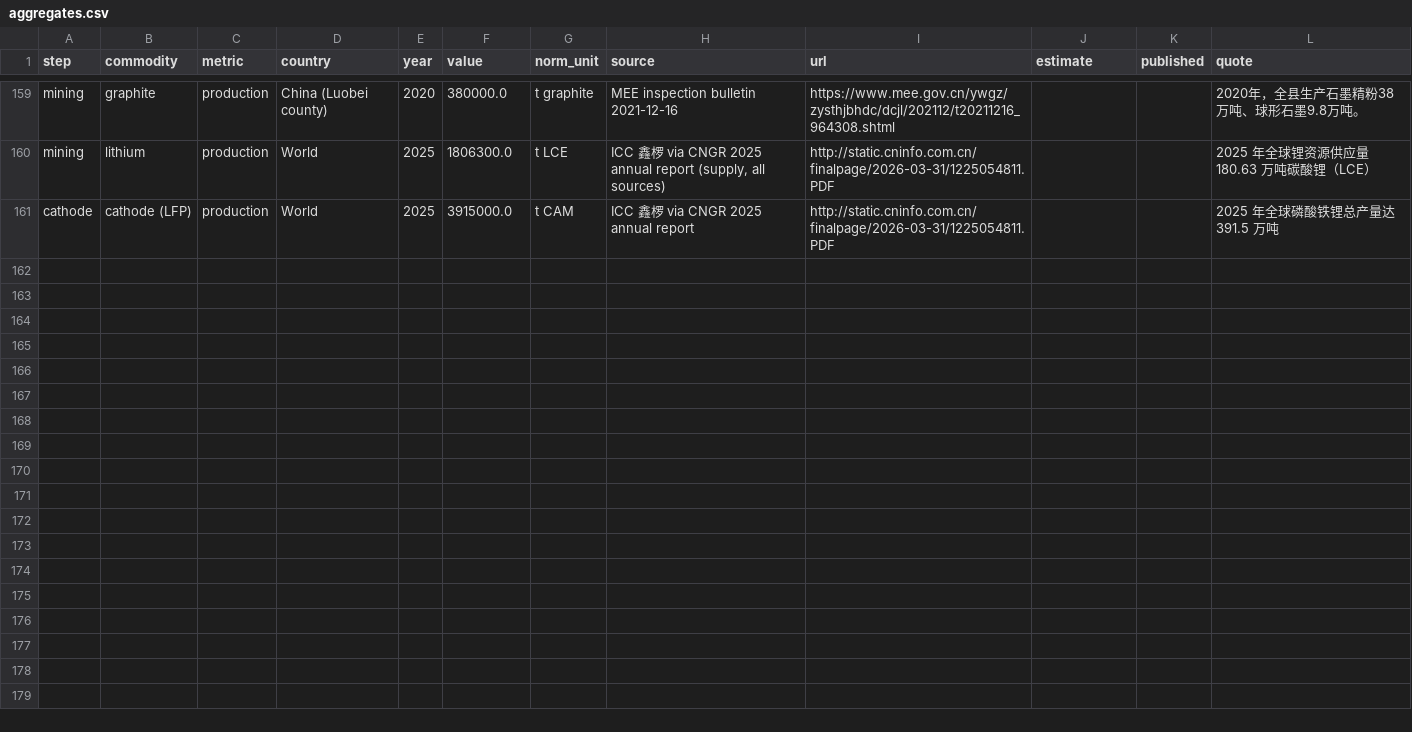
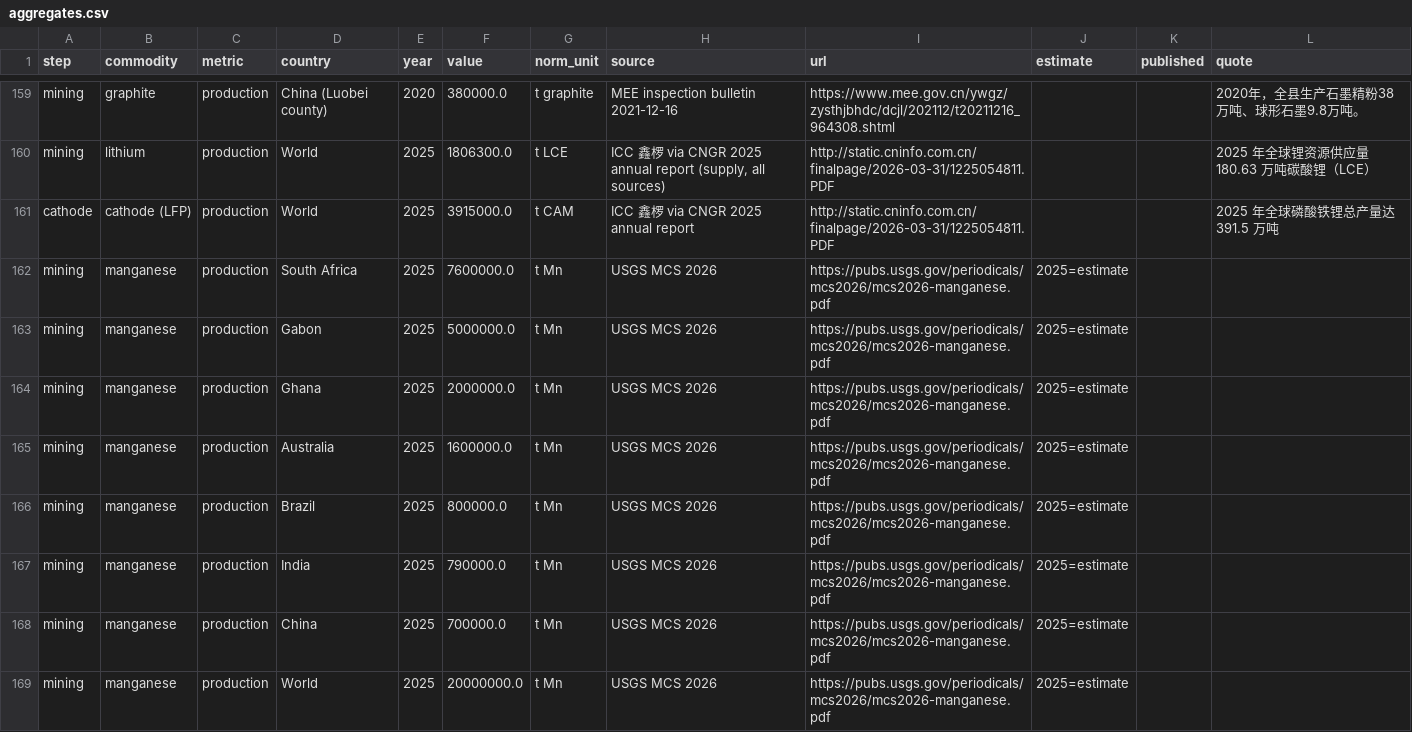
Before and after one commit to dmw24/BatteryFactory, a CSV file: data/supply_chain/benchmarks/aggregates.csv, drawn as a sheet; only a part is shown, gaps mark what is left out; the diff names each change by its address in the sheet, - before the commit and + after, or states it on an @@ line.

```diff
--- a/data/supply_chain/benchmarks/aggregates.csv
+++ b/data/supply_chain/benchmarks/aggregates.csv
+row 162: mining | manganese | production | South Africa | 2025 | 7600000.0 | t Mn | USGS MCS 2026 | https://pubs.usgs.gov/periodicals/mcs2026/mcs2026-manganese.pdf | 2025=estimate
+row 163: mining | manganese | production | Gabon | 2025 | 5000000.0 | t Mn | USGS MCS 2026 | https://pubs.usgs.gov/periodicals/mcs2026/mcs2026-manganese.pdf | 2025=estimate
+row 164: mining | manganese | production | Ghana | 2025 | 2000000.0 | t Mn | USGS MCS 2026 | https://pubs.usgs.gov/periodicals/mcs2026/mcs2026-manganese.pdf | 2025=estimate
+row 165: mining | manganese | production | Australia | 2025 | 1600000.0 | t Mn | USGS MCS 2026 | https://pubs.usgs.gov/periodicals/mcs2026/mcs2026-manganese.pdf | 2025=estimate
+row 166: mining | manganese | production | Brazil | 2025 | 800000.0 | t Mn | USGS MCS 2026 | https://pubs.usgs.gov/periodicals/mcs2026/mcs2026-manganese.pdf | 2025=estimate
+row 167: mining | manganese | production | India | 2025 | 790000.0 | t Mn | USGS MCS 2026 | https://pubs.usgs.gov/periodicals/mcs2026/mcs2026-manganese.pdf | 2025=estimate
+row 168: mining | manganese | production | China | 2025 | 700000.0 | t Mn | USGS MCS 2026 | https://pubs.usgs.gov/periodicals/mcs2026/mcs2026-manganese.pdf | 2025=estimate
+row 169: mining | manganese | production | World | 2025 | 20000000.0 | t Mn | USGS MCS 2026 | https://pubs.usgs.gov/periodicals/mcs2026/mcs2026-manganese.pdf | 2025=estimate
```
Also changed, not shown: sc_benchmark.csv, 8 other files.
